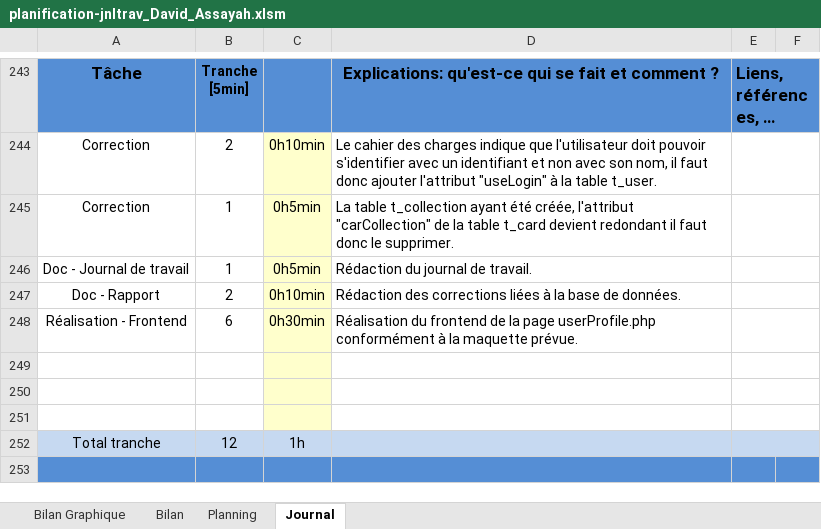
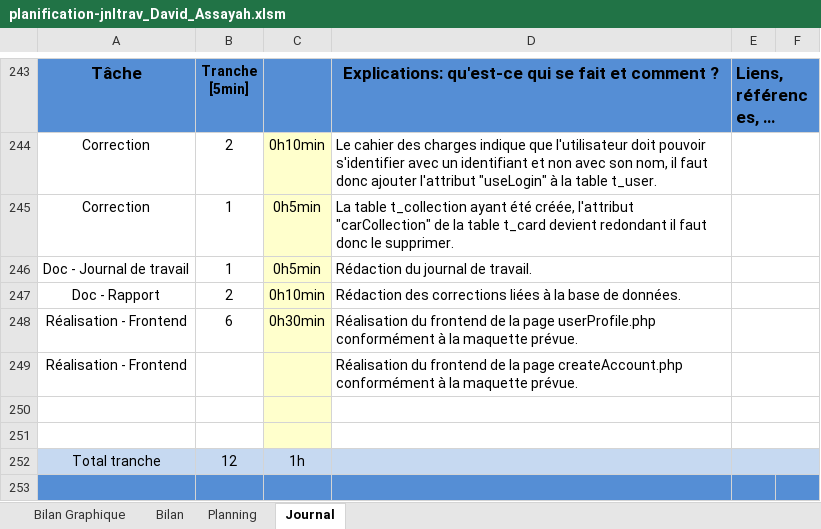
Before and after one commit to davassayah/TPI_David_Assayah_2023, an Excel workbook: doc/planification-jnltrav_David_Assayah.xlsm, sheet Journal, drawn as a sheet; only a part is shown, gaps mark what is left out; values as stored, in another font and other column widths than the file's, no borders; charts and pictures and conditional formats not drawn; 1 other sheet too large or unreadable and not compared; the diff names each change by its address in the sheet, - before the commit and + after, or states it on an @@ line.

```diff
--- a/doc/planification-jnltrav_David_Assayah.xlsm (sheet Journal)
+++ b/doc/planification-jnltrav_David_Assayah.xlsm (sheet Journal)
-row 249: (empty)
+row 249: Réalisation - Frontend |  |  | Réalisation du frontend de la page createAccount.php conformément à la maquette prévue.
```
Also changed, not shown: charts or pictures, 1 other file.
